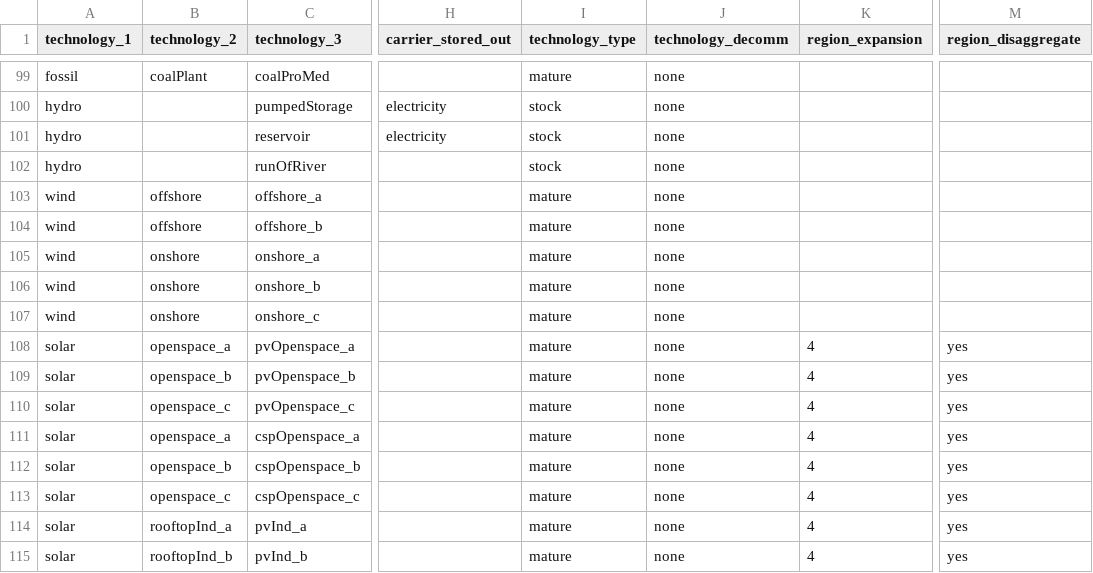
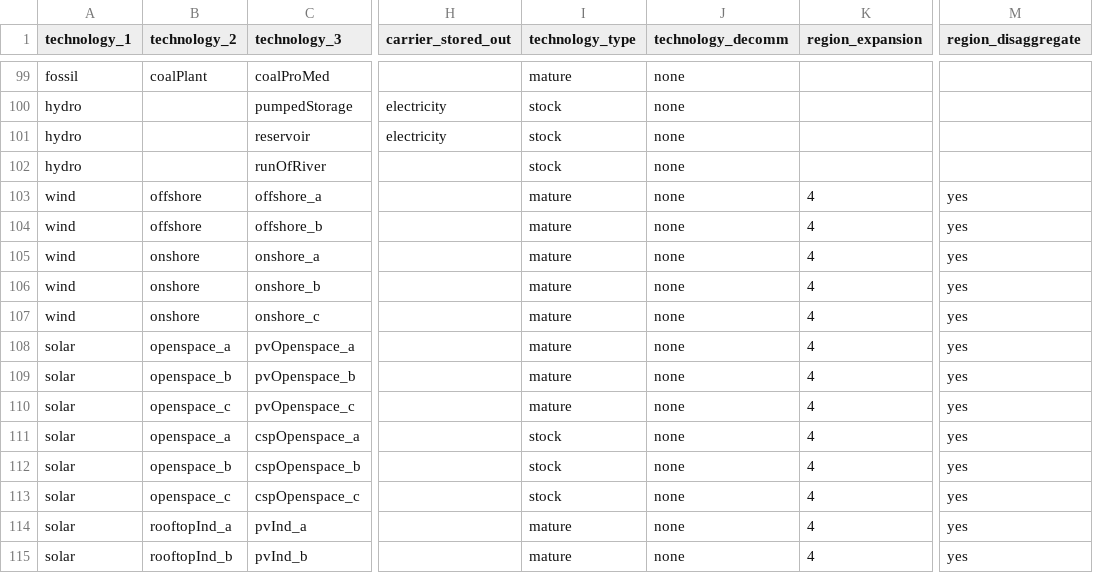
Before and after one commit to oliver-keller/EuSysMod, a CSV file: _basis/set_technology.csv, drawn as a sheet; only a part is shown, gaps mark what is left out; the diff names each change by its address in the sheet, - before the commit and + after, or states it on an @@ line.

Commit message:
Bugfix: csp is new stock technology because no associated costs, and wind is disaggregated=ture

```diff
--- a/_basis/set_technology.csv
+++ b/_basis/set_technology.csv
-K103:K107 (region_expansion): (empty)
+K103:K107 (region_expansion): 4
-M103:M107 (region_disaggregate): (empty)
+M103:M107 (region_disaggregate): yes
-I111:I113 (technology_type): mature
+I111:I113 (technology_type): stock
```
Also changed, not shown: 1 other file.
